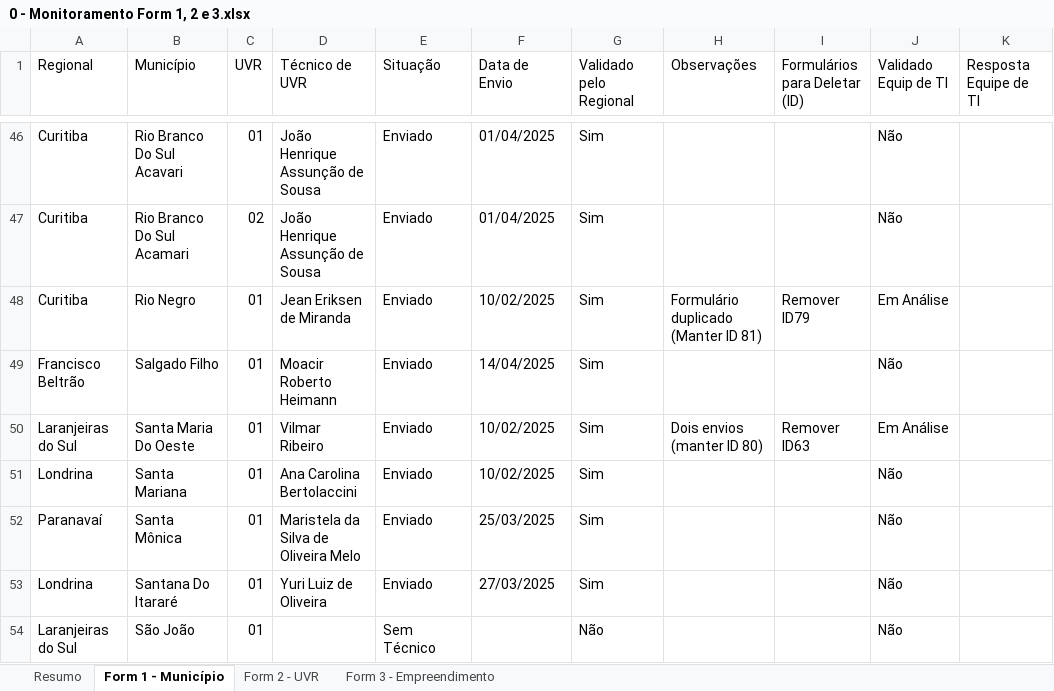
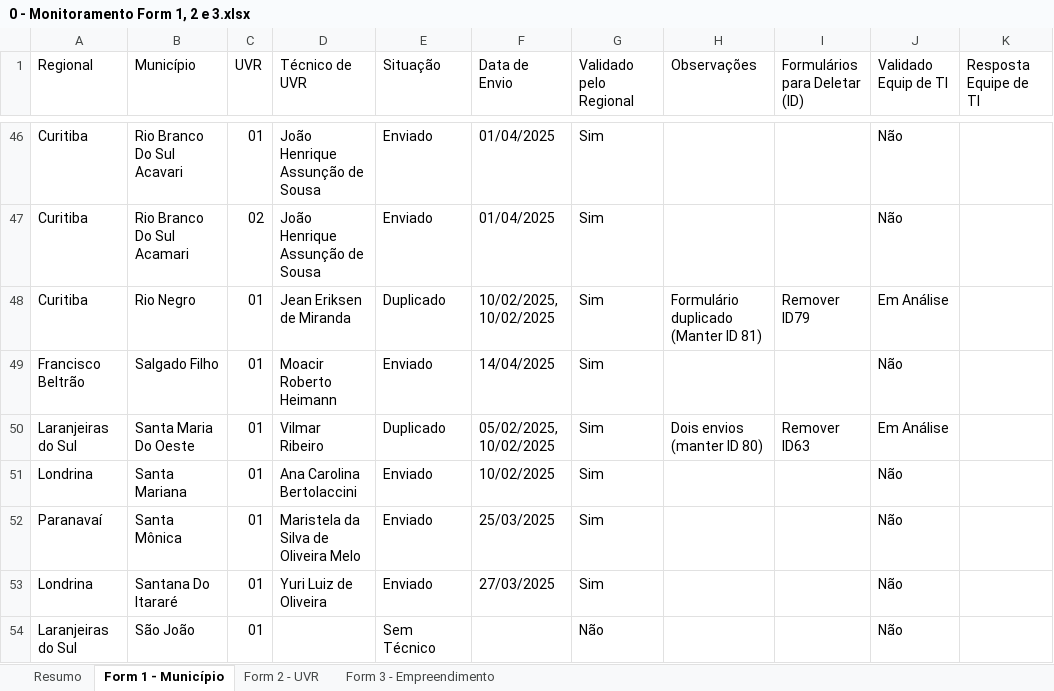
Before and after one commit to Josimarhdev/form_scripts, an Excel workbook: inputs/0 - Expansão/0 - Monitoramento Form 1, 2 e 3.xlsx, sheet Form 1 - Município, drawn as a sheet; only a part is shown, gaps mark what is left out; values as stored, in another font and other column widths than the file's, no cell formats; conditional formats and table styles not drawn; the diff covers the shown part only; the diff names each change by its address in the sheet, - before the commit and + after, or states it on an @@ line.

```diff
--- a/inputs/0 - Expansão/0 - Monitoramento Form 1, 2 e 3.xlsx (sheet Form 1 - Município)
+++ b/inputs/0 - Expansão/0 - Monitoramento Form 1, 2 e 3.xlsx (sheet Form 1 - Município)
-E48 (Situação): Enviado
+E48 (Situação): Duplicado
-F48 (Data de Envio): 10/02/2025
+F48 (Data de Envio): 10/02/2025, 10/02/2025
-E50 (Situação): Enviado
+E50 (Situação): Duplicado
-F50 (Data de Envio): 10/02/2025
+F50 (Data de Envio): 05/02/2025, 10/02/2025
```
Also changed, not shown: 12 edited cells elsewhere in this sheet, sheet Form 2 - UVR, sheet Form 3 - Empreendimento, sheet Resumo, cell formats, formulas that keep their value, inputs/0 - Belém/0 - Monitoramento Form 1, 2 e 3.xlsx, inputs/0 - Expansão/0 - Monitoramento Form 4.xlsx, 17 other files.
